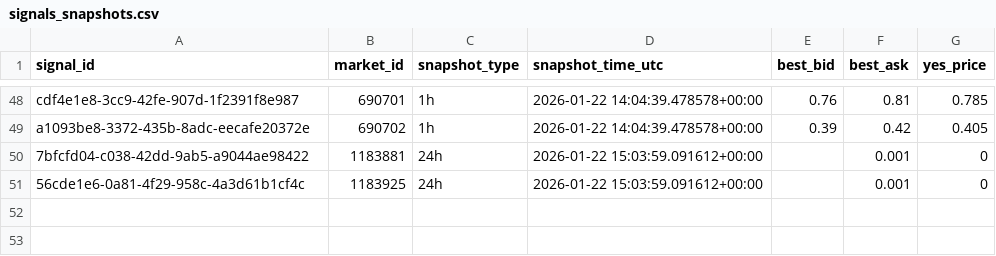
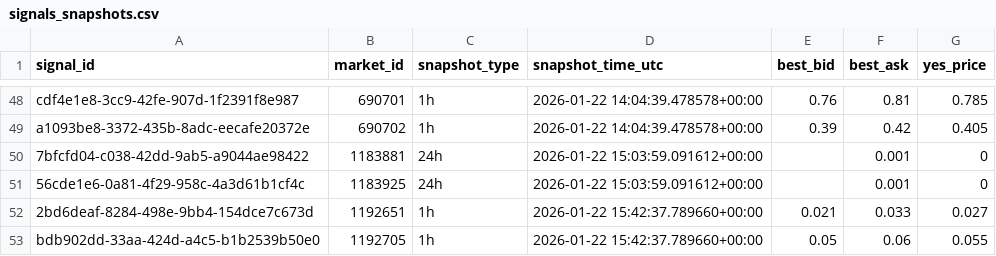
Before and after one commit to arshak-avagyan/fetch_data_test_repo, a CSV file: data/signals_snapshots.csv, drawn as a sheet; only a part is shown, gaps mark what is left out.

Commit message:
Workflow Run
Files changed:
M	data/market_change.csv
M	data/polymarket_flat_markets_t0.csv
M	data/polymarket_flat_markets_t1.csv
M	data/signals.csv
M	data/signals_merged.csv
M	data/signals_snapshots.csv

```diff
--- a/data/signals_snapshots.csv
+++ b/data/signals_snapshots.csv
@@ -51 +51,3 @@ a1093be8-3372-435b-8adc-eecafe20372e,690702,1h,2026-01-22 14:04:39.478578+00:00,
 56cde1e6-0a81-4f29-958c-4a3d61b1cf4c,1183925,24h,2026-01-22 15:03:59.091612+00:00,,0.001,0
+2bd6deaf-8284-498e-9bb4-154dce7c673d,1192651,1h,2026-01-22 15:42:37.789660+00:00,0.021,0.033,0.027
+bdb902dd-33aa-424d-a4c5-b1b2539b50e0,1192705,1h,2026-01-22 15:42:37.789660+00:00,0.05,0.06,0.055
```
Also changed, not shown: data/signals.csv, data/signals_merged.csv, 2 other files.
